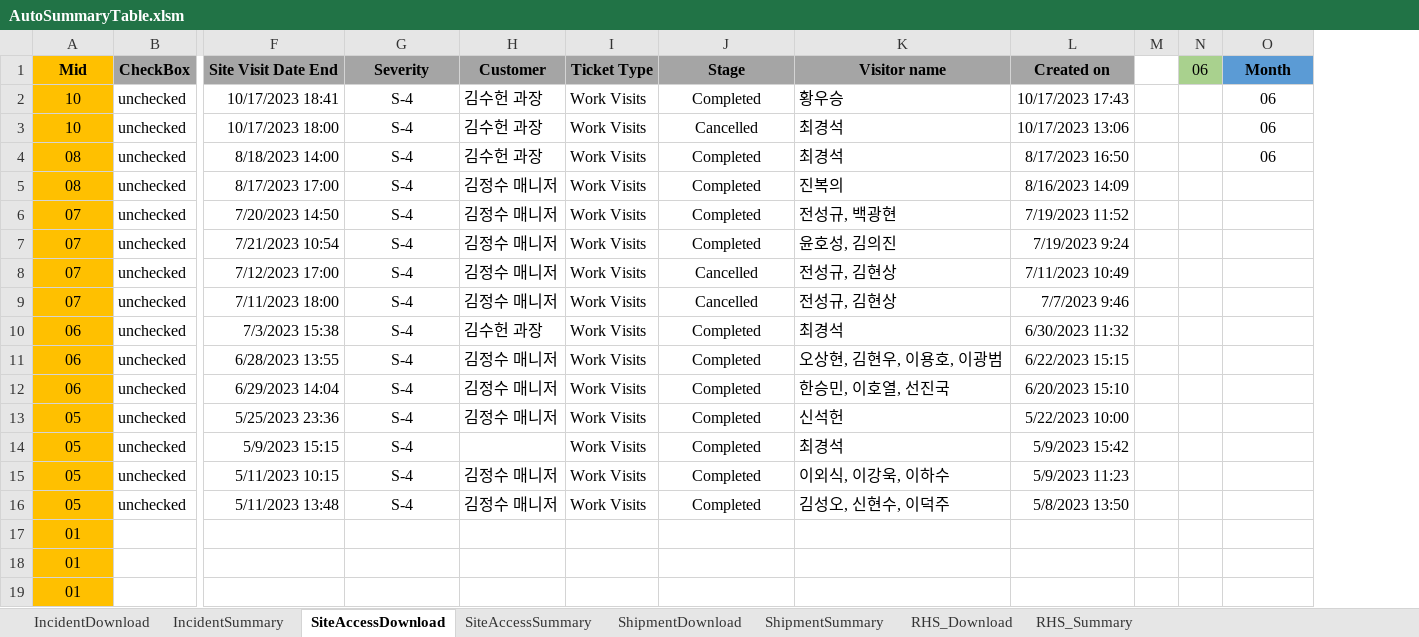
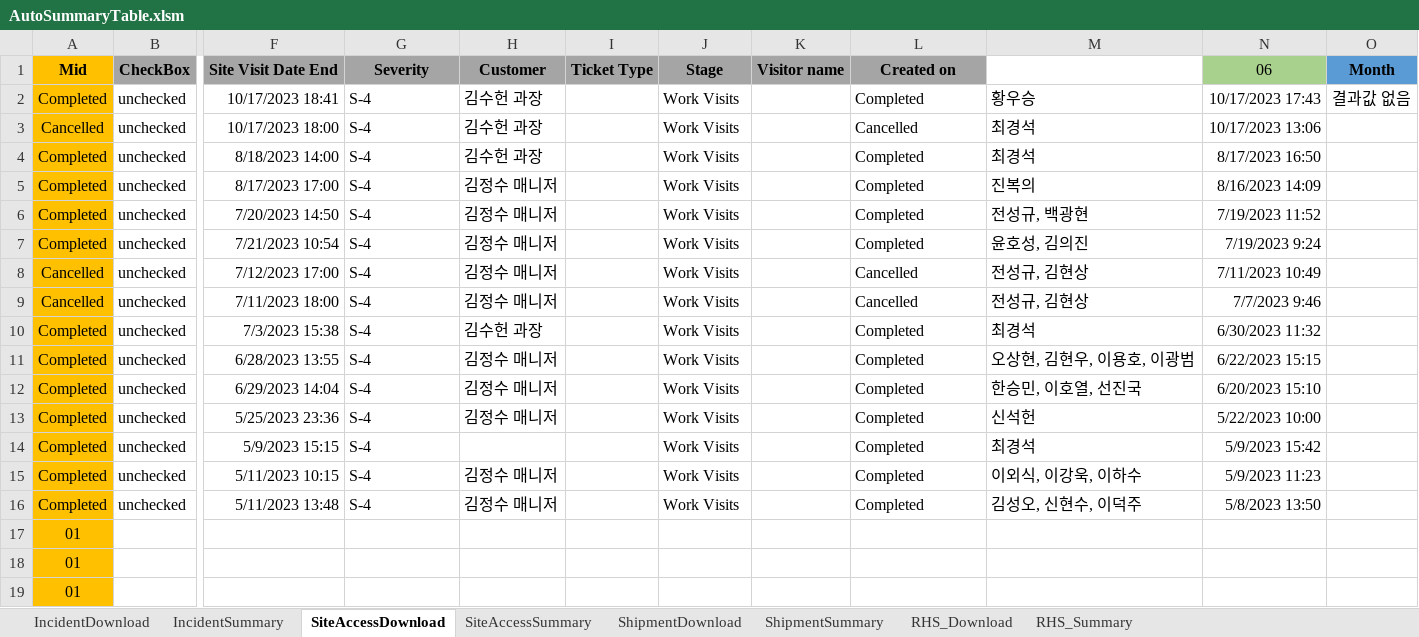
Before and after one commit to Isaacs21/DEK_RPA, an Excel workbook: Git_BOSS통합버전+아웃룩일정추출/AutoSummaryTable.xlsm, sheet SiteAccessDownload, drawn as a sheet; only a part is shown, gaps mark what is left out; values as stored, in another font and other column widths than the file's, no borders; removed rows and columns are numbered as before the commit, all else as after; rows hold the shown columns only; the diff names each change by its address in the sheet, - before the commit and + after, or states it on an @@ line.

```diff
--- a/Git_BOSS통합버전+아웃룩일정추출/AutoSummaryTable.xlsm (sheet SiteAccessDownload)
+++ b/Git_BOSS통합버전+아웃룩일정추출/AutoSummaryTable.xlsm (sheet SiteAccessDownload)
+column I, row 1: Ticket Type
+column K, row 1: Visitor name
-column M, empty
-column N, row 1: 06
-J1: Ticket Type
+J1: Stage
-L1: Stage
+L1: Created on
-M1: Visitor name
+M1: (empty)
-M1 fill: #A5A5A5
+M1 fill: none
-N1: Created on
+N1: 06
@@ N1 fill: #A5A5A5 → #A9D18E, bold: on → off @@
-row 2: 10 | unchecked | 10/17/2023 18:41 | S-4 | 김수헌 과장 | Work Visits | Completed | 황우승 | 10/17/2023 17:43 |  |  | 06
-row 3: 10 | unchecked | 10/17/2023 18:00 | S-4 | 김수헌 과장 | Work Visits | Cancelled | 최경석 | 10/17/2023 13:06 |  |  | 06
-row 4: 08 | unchecked | 8/18/2023 14:00 | S-4 | 김수헌 과장 | Work Visits | Completed | 최경석 | 8/17/2023 16:50 |  |  | 06
+row 2: Completed | unchecked | 10/17/2023 18:41 | S-4 | 김수헌 과장 |  | Work Visits |  | Completed | 황우승 | 10/17/2023 17:43 | 결과값 없음
+row 3: Cancelled | unchecked | 10/17/2023 18:00 | S-4 | 김수헌 과장 |  | Work Visits |  | Cancelled | 최경석 | 10/17/2023 13:06
+row 4: Completed | unchecked | 8/18/2023 14:00 | S-4 | 김수헌 과장 |  | Work Visits |  | Completed | 최경석 | 8/17/2023 16:50
-A5: 08
+A5: Completed
-G5:G16 alignment: center
+G5:G16 alignment: left
-L5:L16 alignment: center
+L5:L16 alignment: left
-A6:A7: 07
+A6:A7: Completed
-A8:A9: 07
+A8:A9: Cancelled
-A10:A12: 06
+A10:A12: Completed
-A13:A16: 05
+A13:A16: Completed
```
Also changed, not shown: sheet ShipmentDownload, sheet RHS_Download, sheet SiteAccessSummary, sheet ShipmentSummary, sheet IncidentDownload, 6 other files.
